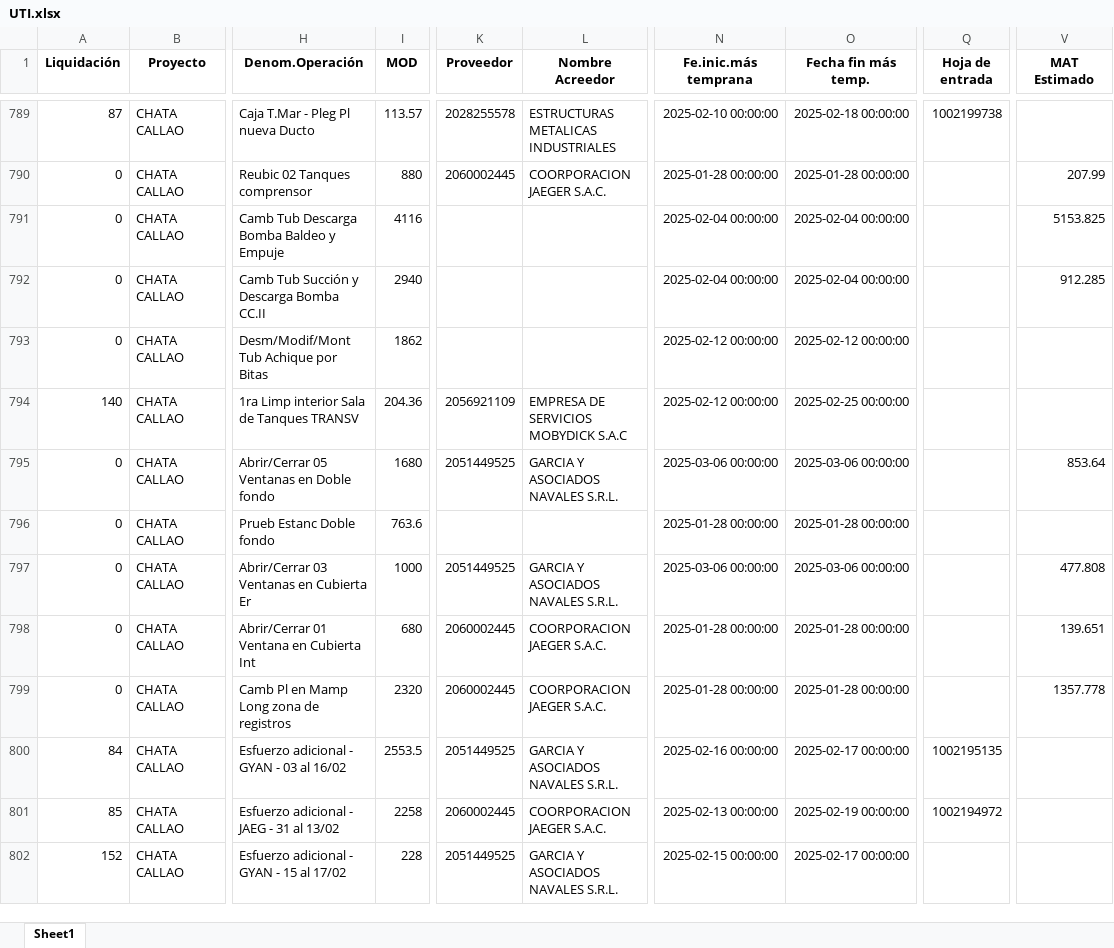
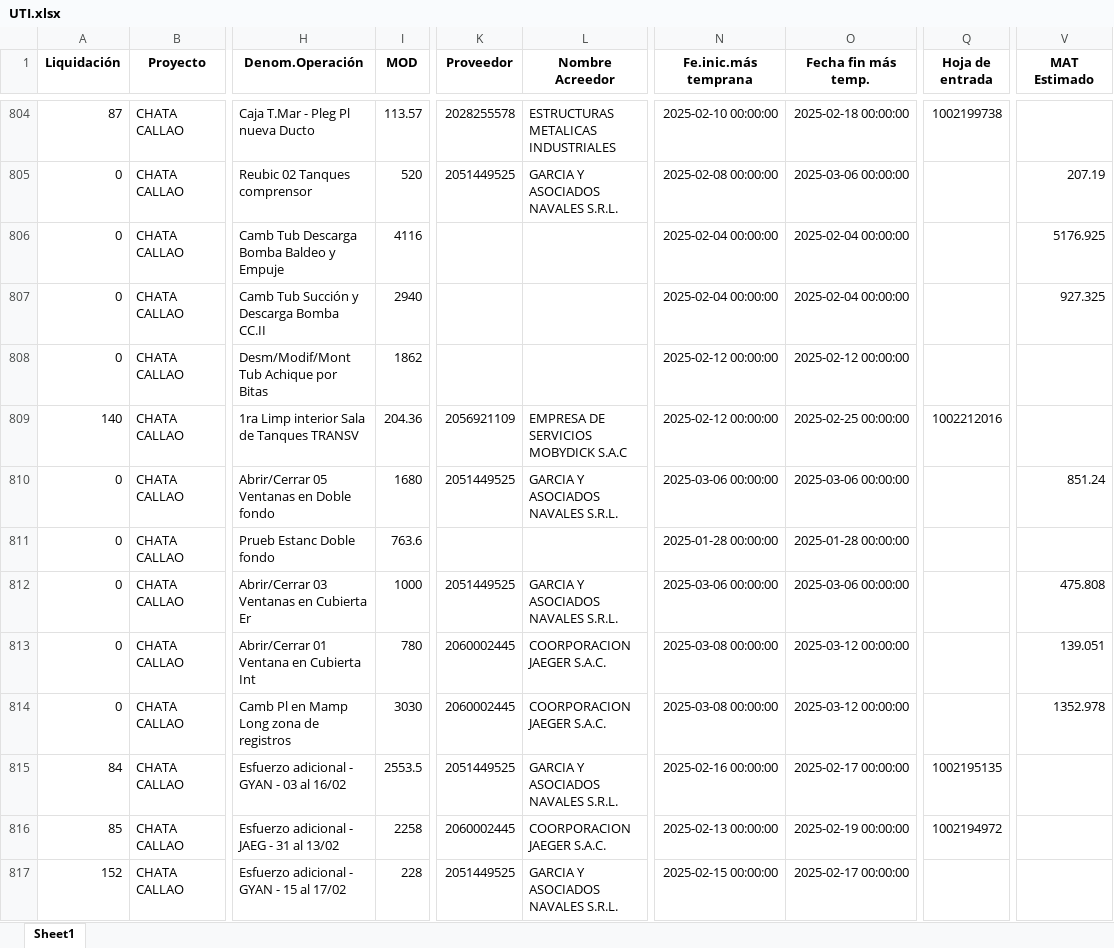
Before and after one commit to ProyectosAstillero/Astillero, an Excel workbook: 2025-1/UTI.xlsx, sheet Sheet1, drawn as a sheet; only a part is shown, gaps mark what is left out; values as stored, in another font and other column widths than the file's, no borders; addresses are those after the commit; the diff covers the shown part only; the diff names each change by its address in the sheet, - before the commit and + after, or states it on an @@ line.

```diff
--- a/2025-1/UTI.xlsx (sheet Sheet1)
+++ b/2025-1/UTI.xlsx (sheet Sheet1)
-I805 (MOD): 880
+I805 (MOD): 520
-K805 (Proveedor): 2060002445
+K805 (Proveedor): 2051449525
-L805 (Nombre Acreedor): COORPORACION JAEGER S.A.C.
+L805 (Nombre Acreedor): GARCIA Y ASOCIADOS NAVALES S.R.L.
-N805 (Fe.inic.más temprana): 2025-01-28 00:00:00
+N805 (Fe.inic.más temprana): 2025-02-08 00:00:00
-O805 (Fecha fin más temp.): 2025-01-28 00:00:00
+O805 (Fecha fin más temp.): 2025-03-06 00:00:00
-V805 (MAT Estimado): 207.99
+V805 (MAT Estimado): 207.19
-V806 (MAT Estimado): 5153.825
+V806 (MAT Estimado): 5176.925
-V807 (MAT Estimado): 912.285
+V807 (MAT Estimado): 927.325
-Q809 (Hoja de entrada): (empty)
+Q809 (Hoja de entrada): 1002212016
-V810 (MAT Estimado): 853.64
+V810 (MAT Estimado): 851.24
-V812 (MAT Estimado): 477.808
+V812 (MAT Estimado): 475.808
-I813 (MOD): 680
+I813 (MOD): 780
-N813:N814 (Fe.inic.más temprana): 2025-01-28 00:00:00
+N813:N814 (Fe.inic.más temprana): 2025-03-08 00:00:00
-O813:O814 (Fecha fin más temp.): 2025-01-28 00:00:00
+O813:O814 (Fecha fin más temp.): 2025-03-12 00:00:00
-V813 (MAT Estimado): 139.651
+V813 (MAT Estimado): 139.051
-I814 (MOD): 2320
+I814 (MOD): 3030
-V814 (MAT Estimado): 1357.778
+V814 (MAT Estimado): 1352.978
```
Also changed, not shown: 22 added rows, 3 removed rows and 701 edited cells elsewhere in this sheet, 2025-1/REDI.xlsx.
